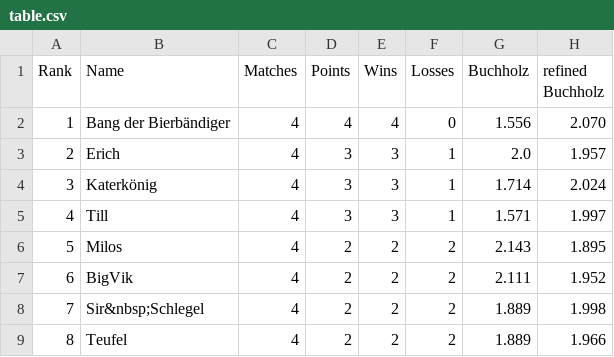
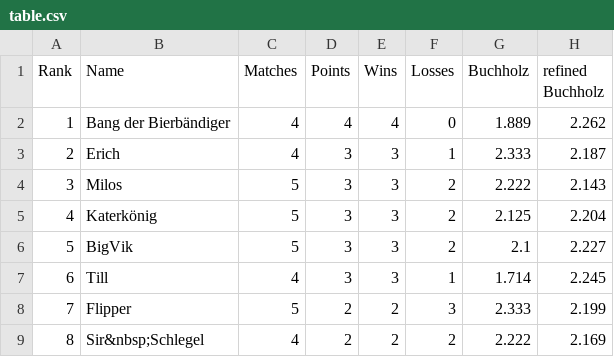
Before and after one commit to flunkypiraten/flunkypiraten.github.io, a CSV file: _data/table.csv, drawn as a sheet; only a part is shown; the diff covers the shown part only.

Commit message:
Update table, match, and breaks data

```diff
--- a/_data/table.csv
+++ b/_data/table.csv
@@ -1,9 +1,9 @@
 Rank,Name,Matches,Points,Wins,Losses,Buchholz,refined Buchholz
-1,Bang der Bierbändiger,4,4,4,0,1.556,2.070
-2,Erich,4,3,3,1,2.0,1.957
-3,Katerkönig,4,3,3,1,1.714,2.024
-4,Till,4,3,3,1,1.571,1.997
-5,Milos,4,2,2,2,2.143,1.895
-6,BigVik,4,2,2,2,2.111,1.952
-7,Sir&nbsp;Schlegel,4,2,2,2,1.889,1.998
-8,Teufel,4,2,2,2,1.889,1.966
+1,Bang der Bierbändiger,4,4,4,0,1.889,2.262
+2,Erich,4,3,3,1,2.333,2.187
+3,Milos,5,3,3,2,2.222,2.143
+4,Katerkönig,5,3,3,2,2.125,2.204
+5,BigVik,5,3,3,2,2.1,2.227
+6,Till,4,3,3,1,1.714,2.245
+7,Flipper,5,2,2,3,2.333,2.199
+8,Sir&nbsp;Schlegel,4,2,2,2,2.222,2.169
```
Also changed, not shown: 16 edited cells elsewhere in this file, 1 other file.
